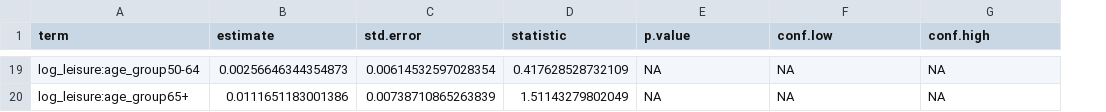
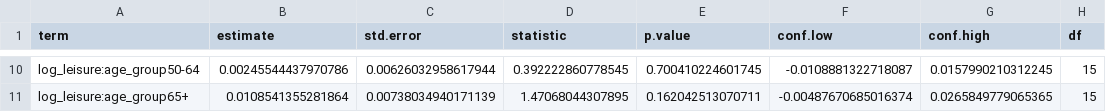
Before and after one commit to catherinexge2003-SISFIT/catherine-ge-portfolio, a CSV file: projects/nhanes-pam-self-report/results/age_interaction_model.csv, drawn as a sheet; only a part is shown, gaps mark what is left out; addresses are those after the commit; the diff covers the shown part only; the diff names each change by its address in the sheet, - before the commit and + after, or states it on an @@ line.

```diff
--- a/projects/nhanes-pam-self-report/results/age_interaction_model.csv
+++ b/projects/nhanes-pam-self-report/results/age_interaction_model.csv
+column H (df), rows 10-11: 15 | 15
-B10 (estimate): 0.00256646344354873
+B10 (estimate): 0.00245544437970786
-C10 (std.error): 0.00614532597028354
+C10 (std.error): 0.00626032958617944
-D10 (statistic): 0.417628528732109
+D10 (statistic): 0.392222860778545
-E10 (p.value): NA
+E10 (p.value): 0.700410224601745
-F10 (conf.low): NA
+F10 (conf.low): -0.0108881322718087
-G10 (conf.high): NA
+G10 (conf.high): 0.0157990210312245
-B11 (estimate): 0.0111651183001386
+B11 (estimate): 0.0108541355281864
-C11 (std.error): 0.00738710865263839
+C11 (std.error): 0.00738034940171139
-D11 (statistic): 1.51143279802049
+D11 (statistic): 1.47068044307895
-E11 (p.value): NA
+E11 (p.value): 0.162042513070711
-F11 (conf.low): NA
+F11 (conf.low): -0.00487670685016374
-G11 (conf.high): NA
+G11 (conf.high): 0.0265849779065365
```
Also changed, not shown: 9 removed rows and 48 edited cells elsewhere in this file, projects/nhanes-pam-self-report/results/primary_model.csv, 9 other files.
